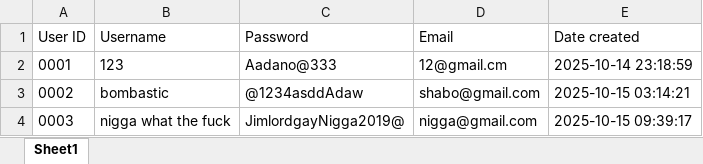
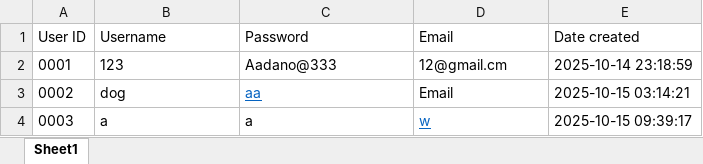
Before and after one commit to DanoAlvinJohnS/Final-OOP2, an Excel workbook: sources/excels/user_data.xlsx, sheet Sheet1, drawn as a sheet; values as stored, in another font and other column widths than the file's, no borders; the diff names each change by its address in the sheet, - before the commit and + after, or states it on an @@ line.

```diff
--- a/sources/excels/user_data.xlsx (sheet Sheet1)
+++ b/sources/excels/user_data.xlsx (sheet Sheet1)
-B3 (Username): bombastic
+B3 (Username): dog
-C3 (Password): @1234asddAdaw
+C3 (Password): aa
@@ C3 underline: off → on, text colour: black → #0563C1 @@
-D3 (Email): shabo@gmail.com
+D3 (Email): Email
-B4 (Username): nigga what the fuck
+B4 (Username): a
-C4 (Password): JimlordgayNigga2019@
+C4 (Password): a
-D4 (Email): nigga@gmail.com
+D4 (Email): w
@@ D4 underline: off → on, text colour: black → #0563C1 @@
```
Also changed, not shown: 45 other files.
